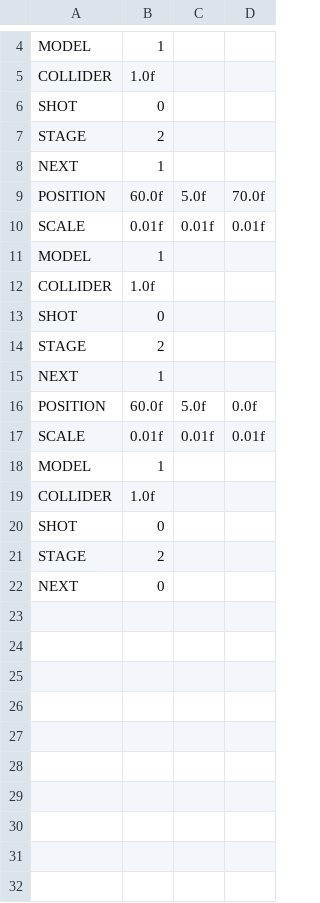
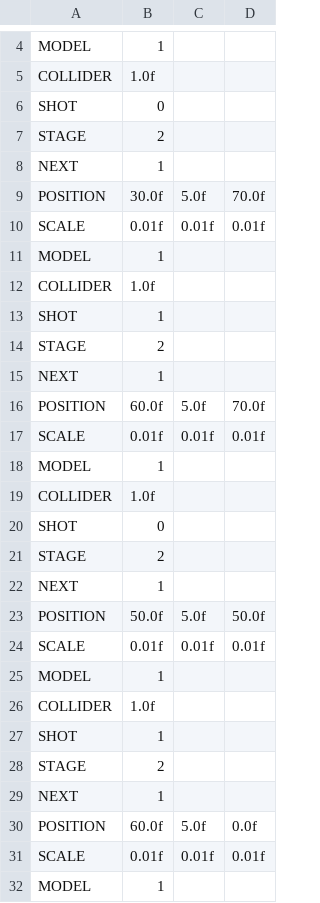
Before and after one commit to rukanurui/MyGame, a CSV file: Resources/EnemyDataS2.csv, drawn as a sheet; only a part is shown, gaps mark what is left out; the shorter side is filled out with more unchanged rows; the diff names each change by its address in the sheet, - before the commit and + after, or states it on an @@ line.

```diff
--- a/Resources/EnemyDataS2.csv
+++ b/Resources/EnemyDataS2.csv
+row 9: POSITION | 30.0f | 5.0f | 70.0f
+row 10: SCALE | 0.01f | 0.01f | 0.01f
+row 11: MODEL | 1
+row 12: COLLIDER | 1.0f
+row 13: SHOT | 1
+row 14: STAGE | 2
+row 15: NEXT | 1
+row 21: STAGE | 2
+row 22: NEXT | 1
+row 23: POSITION | 50.0f | 5.0f | 50.0f
+row 24: SCALE | 0.01f | 0.01f | 0.01f
+row 25: MODEL | 1
+row 26: COLLIDER | 1.0f
+row 27: SHOT | 1
```
Also changed, not shown: 5 other files.
